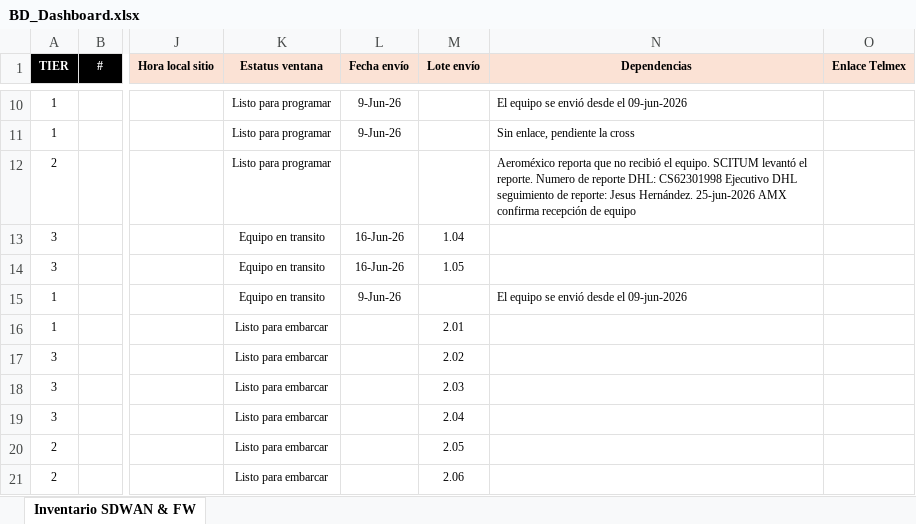
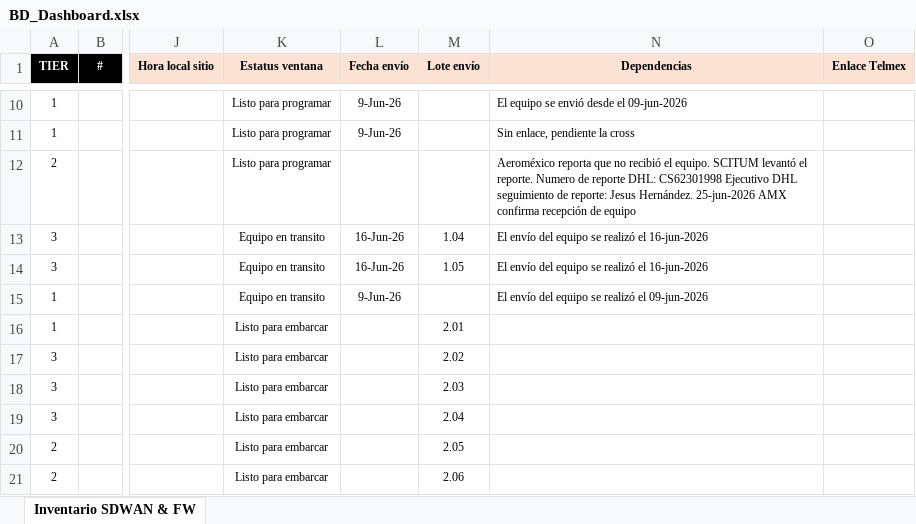
Before and after one commit to kire1981/SCITUM-AMX, an Excel workbook: archivos/BD_Dashboard.xlsx, sheet Inventario SDWAN & FW, drawn as a sheet; only a part is shown, gaps mark what is left out; values as stored, in another font and other column widths than the file's, no borders; conditional formats not drawn; the diff names each change by its address in the sheet, - before the commit and + after, or states it on an @@ line.

Commit message:
Actualice excel

```diff
--- a/archivos/BD_Dashboard.xlsx (sheet Inventario SDWAN & FW)
+++ b/archivos/BD_Dashboard.xlsx (sheet Inventario SDWAN & FW)
-N13:N14 (Dependencias): (empty)
+N13:N14 (Dependencias): El envío del equipo se realizó el 16-jun-2026
-N15 (Dependencias): El equipo se envió desde el 09-jun-2026
+N15 (Dependencias): El envío del equipo se realizó el 09-jun-2026
```
